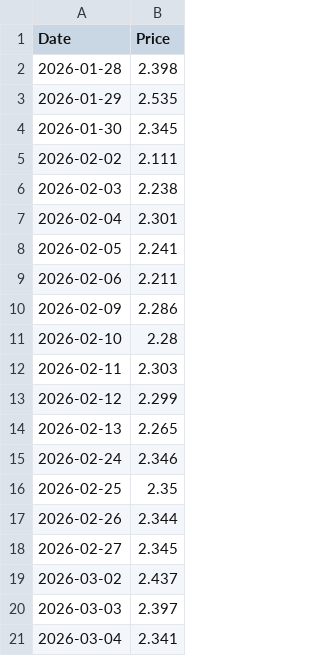
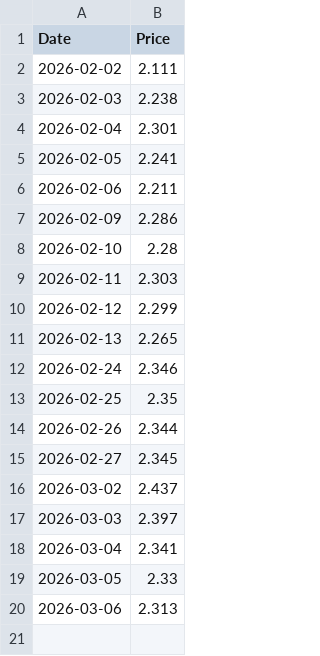
Before and after one commit to RUITAO-WU/fetch_portfolio, a CSV file: data/160719_SZ.csv, drawn as a sheet; removed rows and columns are numbered as before the commit, all else as after; the diff names each change by its address in the sheet, - before the commit and + after, or states it on an @@ line.

```diff
--- a/data/160719_SZ.csv
+++ b/data/160719_SZ.csv
-row 2: 2026-01-28 | 2.398
-row 3: 2026-01-29 | 2.535
-row 4: 2026-01-30 | 2.345
+row 19: 2026-03-05 | 2.33
+row 20: 2026-03-06 | 2.313
```
Also changed, not shown: data/160416_SZ.csv, data/160644_SZ.csv, 20 other files.
